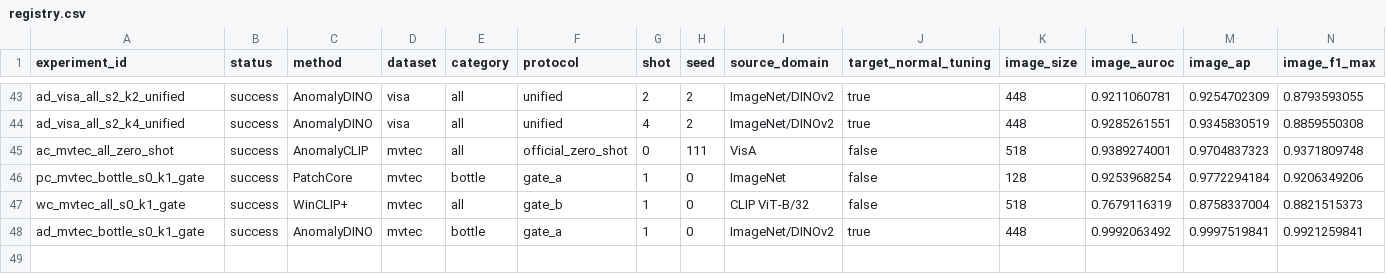
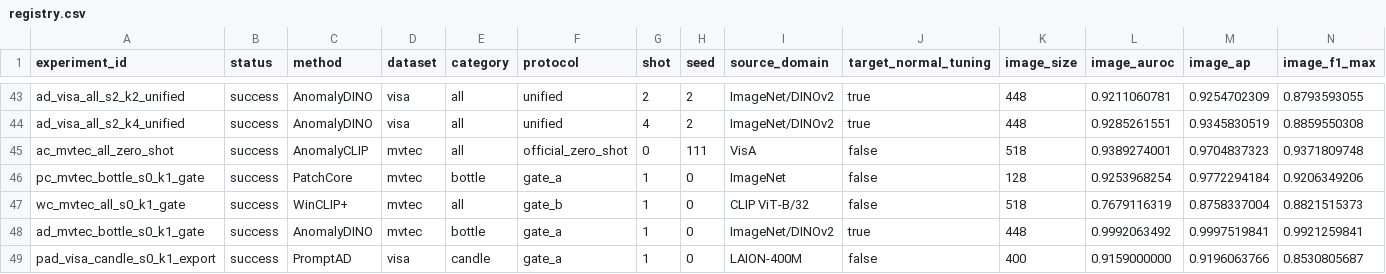
Before and after one commit to USEU117/sci_project, a CSV file: experiments/registry.csv, drawn as a sheet; only a part is shown, gaps mark what is left out; rows hold the shown columns only; the diff names each change by its address in the sheet, - before the commit and + after, or states it on an @@ line.

Commit message:
export PromptAD predictions for unified evaluation

```diff
--- a/experiments/registry.csv
+++ b/experiments/registry.csv
+row 49: pad_visa_candle_s0_k1_export | success | PromptAD | visa | candle | gate_a | 1 | 0 | LAION-400M | false | 400 | 0.9159000000 | 0.9196063766 | 0.8530805687
```
Also changed, not shown: 3 other files.
